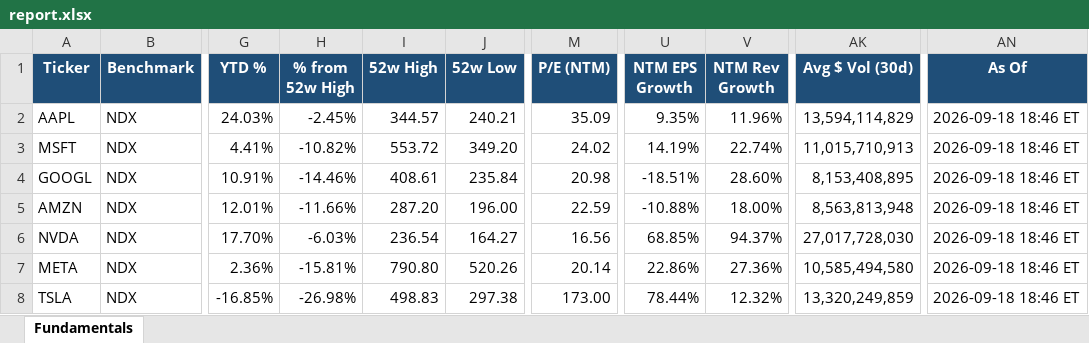
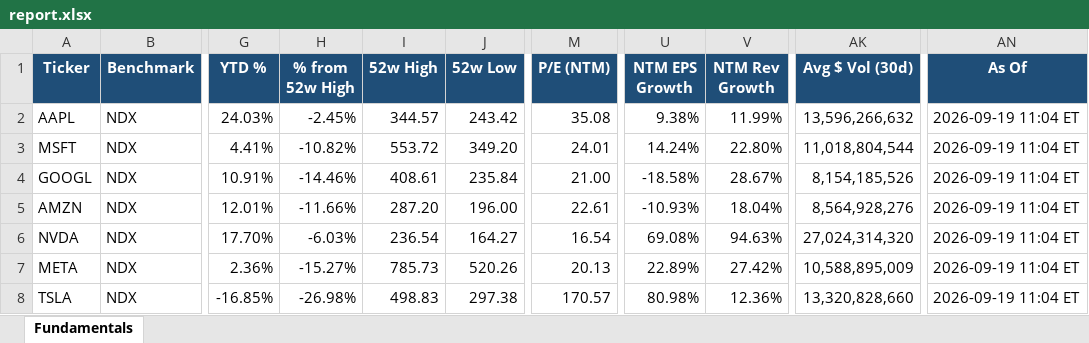
Before and after one commit to Sig02523/stock-list-fundamentals, an Excel workbook: report.xlsx, sheet Fundamentals, drawn as a sheet; only a part is shown, gaps mark what is left out; values as stored, in another font and other column widths than the file's, no borders; the diff covers the shown part only; the diff names each change by its address in the sheet, - before the commit and + after, or states it on an @@ line.

```diff
--- a/report.xlsx (sheet Fundamentals)
+++ b/report.xlsx (sheet Fundamentals)
-J2 (52w Low): 240.21
+J2 (52w Low): 243.42
-M2 (P/E (NTM)): 35.09
+M2 (P/E (NTM)): 35.08
-U2 (NTM EPS Growth): 9.35%
+U2 (NTM EPS Growth): 9.38%
-V2 (NTM Rev Growth): 11.96%
+V2 (NTM Rev Growth): 11.99%
-AK2 (Avg $ Vol (30d)): 13,594,114,829
+AK2 (Avg $ Vol (30d)): 13,596,266,632
-AN2:AN8 (As Of): 2026-09-18 18:46 ET
+AN2:AN8 (As Of): 2026-09-19 11:04 ET
-M3 (P/E (NTM)): 24.02
+M3 (P/E (NTM)): 24.01
-U3 (NTM EPS Growth): 14.19%
+U3 (NTM EPS Growth): 14.24%
-V3 (NTM Rev Growth): 22.74%
+V3 (NTM Rev Growth): 22.80%
-AK3 (Avg $ Vol (30d)): 11,015,710,913
+AK3 (Avg $ Vol (30d)): 11,018,804,544
-M4 (P/E (NTM)): 20.98
+M4 (P/E (NTM)): 21.00
-U4 (NTM EPS Growth): -18.51%
+U4 (NTM EPS Growth): -18.58%
-V4 (NTM Rev Growth): 28.60%
+V4 (NTM Rev Growth): 28.67%
-AK4 (Avg $ Vol (30d)): 8,153,408,895
+AK4 (Avg $ Vol (30d)): 8,154,185,526
-M5 (P/E (NTM)): 22.59
+M5 (P/E (NTM)): 22.61
-U5 (NTM EPS Growth): -10.88%
+U5 (NTM EPS Growth): -10.93%
-V5 (NTM Rev Growth): 18.00%
+V5 (NTM Rev Growth): 18.04%
-AK5 (Avg $ Vol (30d)): 8,563,813,948
+AK5 (Avg $ Vol (30d)): 8,564,928,276
-M6 (P/E (NTM)): 16.56
+M6 (P/E (NTM)): 16.54
-U6 (NTM EPS Growth): 68.85%
+U6 (NTM EPS Growth): 69.08%
-V6 (NTM Rev Growth): 94.37%
+V6 (NTM Rev Growth): 94.63%
-AK6 (Avg $ Vol (30d)): 27,017,728,030
+AK6 (Avg $ Vol (30d)): 27,024,314,320
-H7 (% from 52w High): -15.81%
+H7 (% from 52w High): -15.27%
-I7 (52w High): 790.80
+I7 (52w High): 785.73
-M7 (P/E (NTM)): 20.14
+M7 (P/E (NTM)): 20.13
-U7 (NTM EPS Growth): 22.86%
+U7 (NTM EPS Growth): 22.89%
-V7 (NTM Rev Growth): 27.36%
+V7 (NTM Rev Growth): 27.42%
-AK7 (Avg $ Vol (30d)): 10,585,494,580
+AK7 (Avg $ Vol (30d)): 10,588,895,009
-M8 (P/E (NTM)): 173.00
+M8 (P/E (NTM)): 170.57
-U8 (NTM EPS Growth): 78.44%
+U8 (NTM EPS Growth): 80.98%
-V8 (NTM Rev Growth): 12.32%
+V8 (NTM Rev Growth): 12.36%
-AK8 (Avg $ Vol (30d)): 13,320,249,859
+AK8 (Avg $ Vol (30d)): 13,320,828,660
```
Also changed, not shown: 140 edited cells elsewhere in this sheet, 1 other file.
